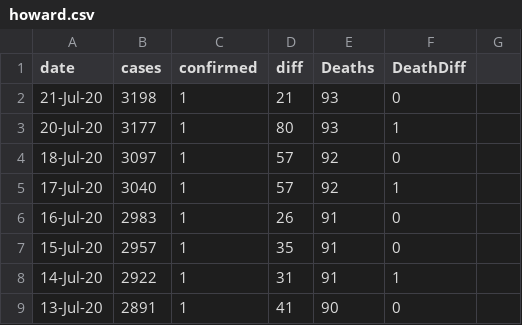
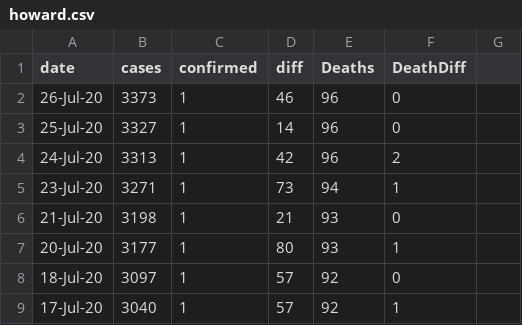
Before and after one commit to jbigdataspr/d3api, a CSV file: src/d3e/static/howard.csv, drawn as a sheet; only a part is shown; the shorter side is filled out with more unchanged rows.

```diff
--- a/src/d3e/static/howard.csv
+++ b/src/d3e/static/howard.csv
@@ -1,2 +1,6 @@
 date,cases,confirmed,diff,Deaths,DeathDiff,
+26-Jul-20,3373,1,46,96,0,
+25-Jul-20,3327,1,14,96,0,
+24-Jul-20,3313,1,42,96,2,
+23-Jul-20,3271,1,73,94,1,
 21-Jul-20,3198,1,21,93,0,
```
Also changed, not shown: src/d3e/static/md.csv.
